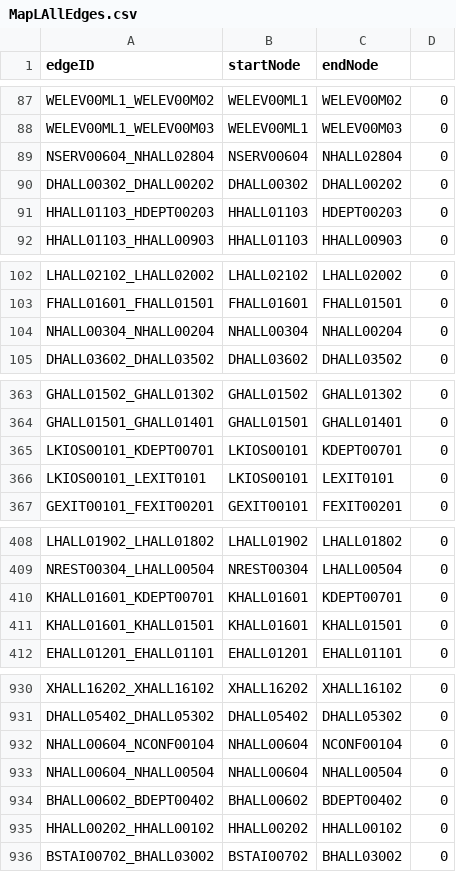
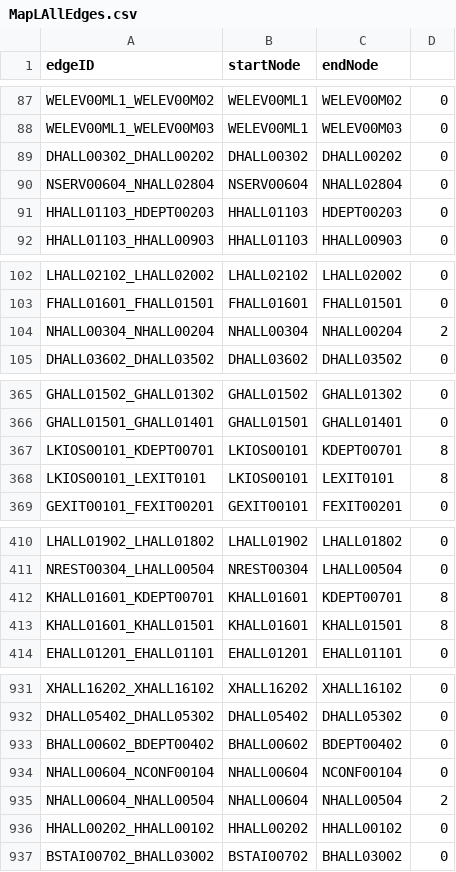
Before and after one commit to cscholler/SoftwareEngineeringD20, a CSV file: src/main/resources/edu/wpi/cs3733/d20/teamL/csv/MapLAllEdges.csv, drawn as a sheet; only a part is shown, gaps mark what is left out; the diff covers the shown part only.

```diff
--- a/src/main/resources/edu/wpi/cs3733/d20/teamL/csv/MapLAllEdges.csv
+++ b/src/main/resources/edu/wpi/cs3733/d20/teamL/csv/MapLAllEdges.csv
@@ -88,4 +88,4 @@ WELEV00ML1_WELEV00M02,WELEV00ML1,WELEV00M02,0
 WELEV00ML1_WELEV00M03,WELEV00ML1,WELEV00M03,0
+DHALL00302_DHALL00202,DHALL00302,DHALL00202,0
 NSERV00604_NHALL02804,NSERV00604,NHALL02804,0
-DHALL00302_DHALL00202,DHALL00302,DHALL00202,0
 HHALL01103_HDEPT00203,HHALL01103,HDEPT00203,0
@@ -103,3 +103,3 @@ LHALL02102_LHALL02002,LHALL02102,LHALL02002,0
 FHALL01601_FHALL01501,FHALL01601,FHALL01501,0
-NHALL00304_NHALL00204,NHALL00304,NHALL00204,0
+NHALL00304_NHALL00204,NHALL00304,NHALL00204,2
 DHALL03602_DHALL03502,DHALL03602,DHALL03502,0
@@ -364,4 +366,4 @@ GHALL01502_GHALL01302,GHALL01502,GHALL01302,0
 GHALL01501_GHALL01401,GHALL01501,GHALL01401,0
-LKIOS00101_KDEPT00701,LKIOS00101,KDEPT00701,0
-LKIOS00101_LEXIT0101,LKIOS00101,LEXIT0101,0
+LKIOS00101_KDEPT00701,LKIOS00101,KDEPT00701,8
+LKIOS00101_LEXIT0101,LKIOS00101,LEXIT0101,8
 GEXIT00101_FEXIT00201,GEXIT00101,FEXIT00201,0
@@ -409,4 +411,4 @@ LHALL01902_LHALL01802,LHALL01902,LHALL01802,0
 NREST00304_LHALL00504,NREST00304,LHALL00504,0
-KHALL01601_KDEPT00701,KHALL01601,KDEPT00701,0
-KHALL01601_KHALL01501,KHALL01601,KHALL01501,0
+KHALL01601_KDEPT00701,KHALL01601,KDEPT00701,8
+KHALL01601_KHALL01501,KHALL01601,KHALL01501,8
 EHALL01201_EHALL01101,EHALL01201,EHALL01101,0
@@ -931,5 +932,5 @@ XHALL16202_XHALL16102,XHALL16202,XHALL16102,0
 DHALL05402_DHALL05302,DHALL05402,DHALL05302,0
+BHALL00602_BDEPT00402,BHALL00602,BDEPT00402,0
 NHALL00604_NCONF00104,NHALL00604,NCONF00104,0
-NHALL00604_NHALL00504,NHALL00604,NHALL00504,0
-BHALL00602_BDEPT00402,BHALL00602,BDEPT00402,0
+NHALL00604_NHALL00504,NHALL00604,NHALL00504,2
 HHALL00202_HHALL00102,HHALL00202,HHALL00102,0
```
Also changed, not shown: 3 added rows, 3 removed rows, 9 moved rows and 32 edited cells elsewhere in this file, src/main/resources/edu/wpi/cs3733/d20/teamL/csv/MapLAllNodes.csv, 2 other files.
